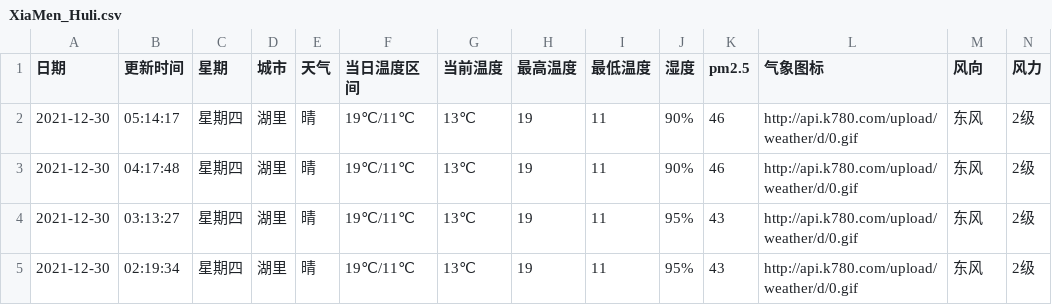
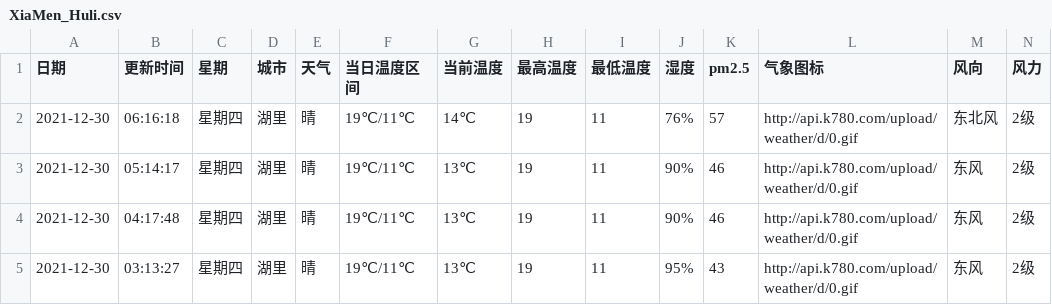
Before and after one commit to HeroLH/test-action, a CSV file: weather/XiaMen_Huli.csv, drawn as a sheet; only a part is shown; the shorter side is filled out with more unchanged rows; the diff names each change by its address in the sheet, - before the commit and + after, or states it on an @@ line.

```diff
--- a/weather/XiaMen_Huli.csv
+++ b/weather/XiaMen_Huli.csv
+row 2: 2021-12-30 | 06:16:18 | 星期四 | 湖里 | 晴 | 19℃/11℃ | 14℃ | 19 | 11 | 76% | 57 | http://api.k780.com/upload/weather/d/0.gif | 东北风 | 2级
```
Also changed, not shown: 1 other file.
